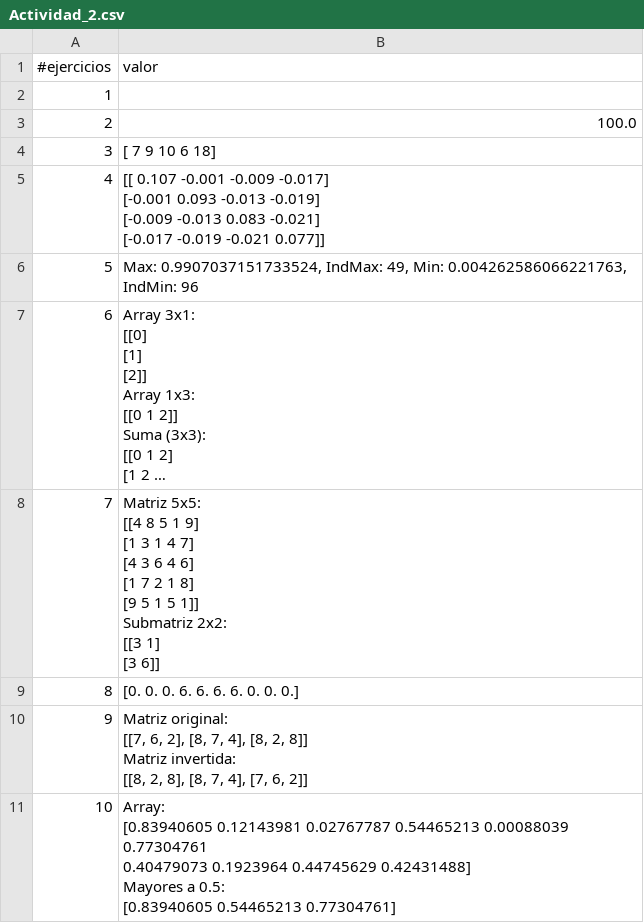
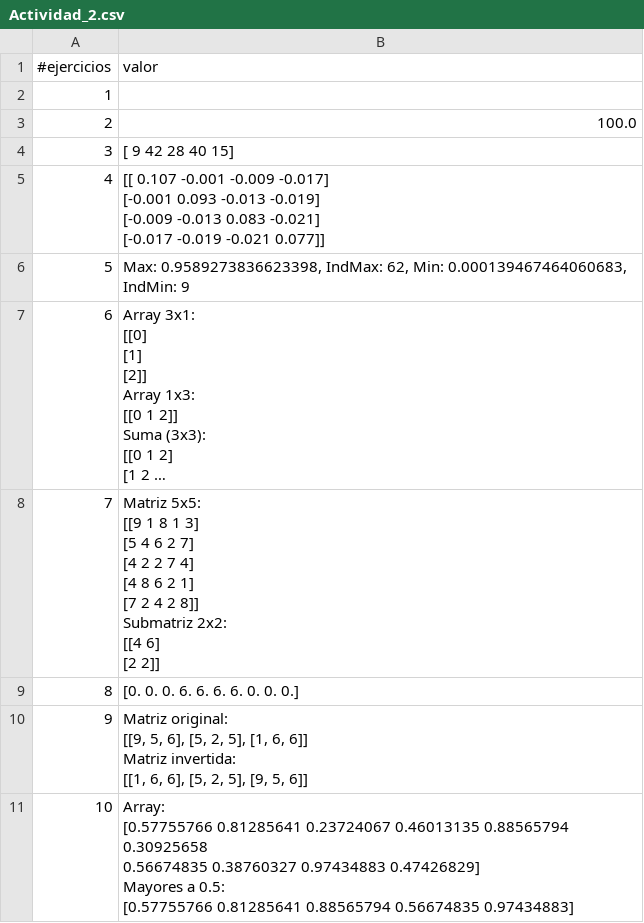
Before and after one commit to MariaIsabelSoto24/Maria_Soto_EA1, a CSV file: src/pda/Entregables_actividad_2/Actividad_2.csv, drawn as a sheet; long unchanged cells end in …; ↵ is a line break in a cell; the diff names each change by its address in the sheet, - before the commit and + after, or states it on an @@ line.

```diff
--- a/src/pda/Entregables_actividad_2/Actividad_2.csv
+++ b/src/pda/Entregables_actividad_2/Actividad_2.csv
-B4 (valor): [ 7 9 10 6 18]
+B4 (valor): [ 9 42 28 40 15]
-B6 (valor): Max: 0.9907037151733524, IndMax: 49, Min: 0.004262586066221763, IndMin: 96
+B6 (valor): Max: 0.9589273836623398, IndMax: 62, Min: 0.000139467464060683, IndMin: 9
-B8 (valor): Matriz 5x5: ↵ [[4 8 5 1 9] ↵ [1 3 1 4 7] ↵ [4 3 6 4 6] ↵ [1 7 2 1 8] ↵ [9 5 1 5 1]] ↵ Submatriz 2x2: ↵ [[3 1] ↵ [3 6]]
+B8 (valor): Matriz 5x5: ↵ [[9 1 8 1 3] ↵ [5 4 6 2 7] ↵ [4 2 2 7 4] ↵ [4 8 6 2 1] ↵ [7 2 4 2 8]] ↵ Submatriz 2x2: ↵ [[4 6] ↵ [2 2]]
-B10 (valor): Matriz original: ↵ [[7, 6, 2], [8, 7, 4], [8, 2, 8]] ↵ Matriz invertida: ↵ [[8, 2, 8], [8, 7, 4], [7, 6, 2]]
+B10 (valor): Matriz original: ↵ [[9, 5, 6], [5, 2, 5], [1, 6, 6]] ↵ Matriz invertida: ↵ [[1, 6, 6], [5, 2, 5], [9, 5, 6]]
-B11 (valor): Array: ↵ [0.83940605 0.12143981 0.02767787 0.54465213 0.00088039 0.77304761 ↵ 0.40479073 0.1923964 0.44745629 0.42431488] ↵ Mayores a 0.5: ↵ [0.83940605 0.54465213 0.77304761]
+B11 (valor): Array: ↵ [0.57755766 0.81285641 0.23724067 0.46013135 0.88565794 0.30925658 ↵ 0.56674835 0.38760327 0.97434883 0.47426829] ↵ Mayores a 0.5: ↵ [0.57755766 0.81285641 0.88565794 0.56674835 0.97434883]
```
Also changed, not shown: src/pda/Archivos_Actividad_3/Actividad_3.csv, 17 other files.
